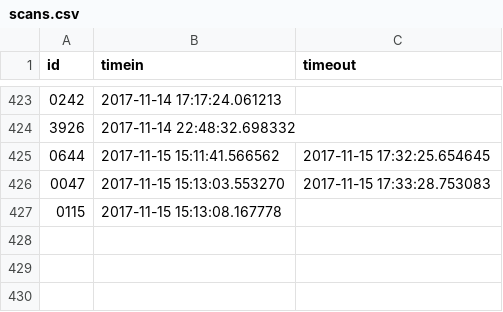
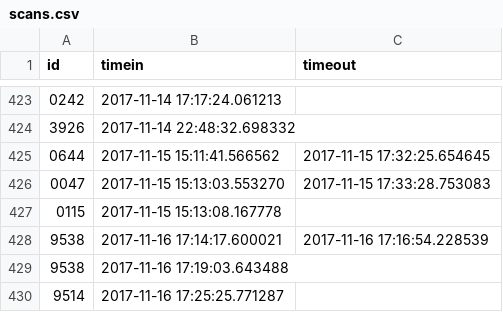
Before and after one commit to Team3128/2017-18-attendance-data, a CSV file: scans.csv, drawn as a sheet; only a part is shown, gaps mark what is left out; the diff names each change by its address in the sheet, - before the commit and + after, or states it on an @@ line.

Commit message:
Added Attendance Data for 2017-11-17

```diff
--- a/scans.csv
+++ b/scans.csv
+row 428: 9538 | 2017-11-16 17:14:17.600021 | 2017-11-16 17:16:54.228539
+row 429: 9538 | 2017-11-16 17:19:03.643488
+row 430: 9514 | 2017-11-16 17:25:25.771287
```
